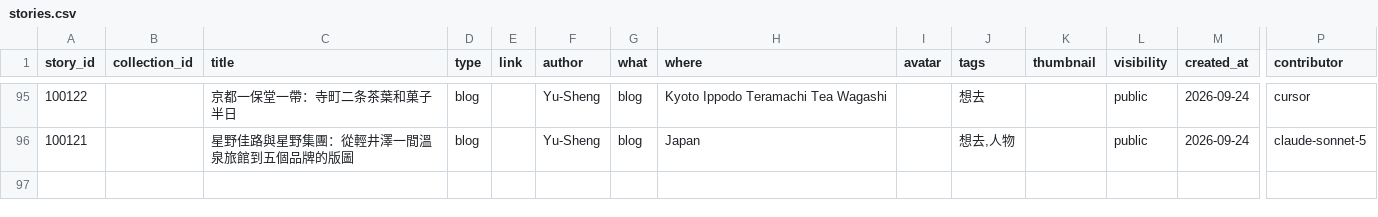
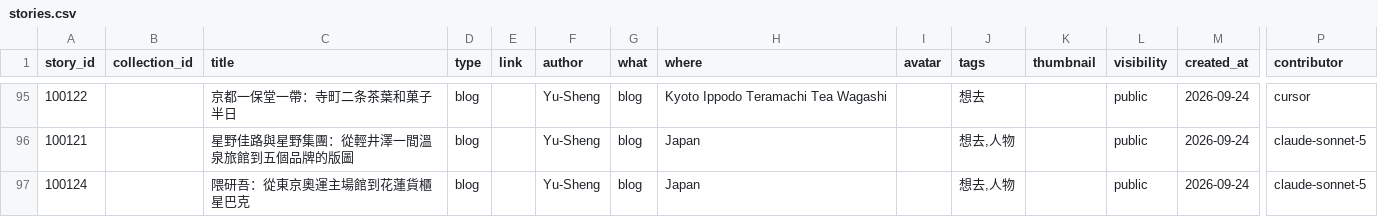
Before and after one commit to ioksengtan/Listmap_v0d3, a CSV file: data/stories.csv, drawn as a sheet; only a part is shown, gaps mark what is left out; rows hold the shown columns only; the diff names each change by its address in the sheet, - before the commit and + after, or states it on an @@ line.

```diff
--- a/data/stories.csv
+++ b/data/stories.csv
+row 97: 100124 |  | 隈研吾：從東京奧運主場館到花蓮貨櫃星巴克 | blog |  | Yu-Sheng | blog | Japan |  | 想去,人物 |  | public | 2026-09-24 | claude-sonnet-5
```
Also changed, not shown: data/landmarks.csv, 10 other files.
